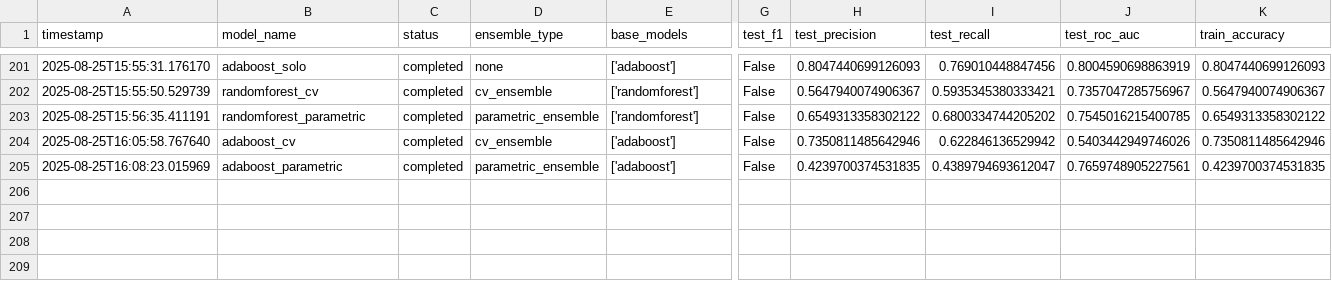
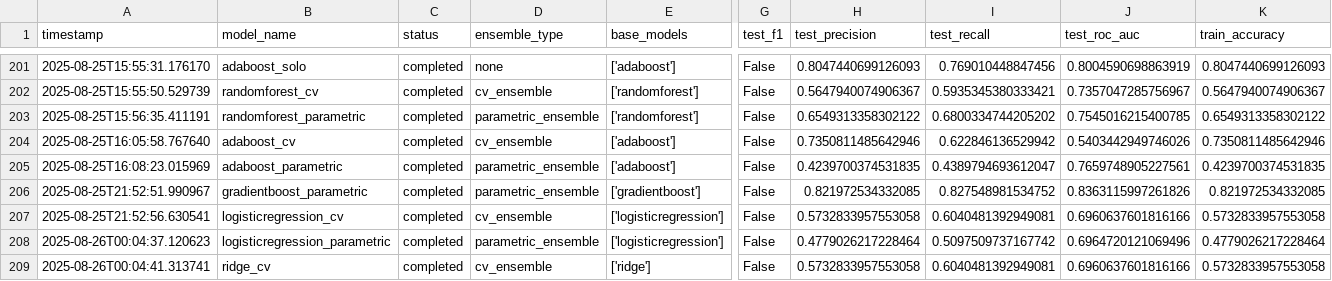
Before and after one commit to Kryst4lDem0ni4s/CableHealthPrediction, a CSV file: resnew/analysis_results/master_results.csv, drawn as a sheet; only a part is shown, gaps mark what is left out; rows hold the shown columns only; the diff names each change by its address in the sheet, - before the commit and + after, or states it on an @@ line.

```diff
--- a/resnew/analysis_results/master_results.csv
+++ b/resnew/analysis_results/master_results.csv
+row 206: 2025-08-25T21:52:51.990967 | gradientboost_parametric | completed | parametric_ensemble | ['gradientboost'] | False | 0.821972534332085 | 0.827548981534752 | 0.8363115997261826 | 0.821972534332085
+row 207: 2025-08-25T21:52:56.630541 | logisticregression_cv | completed | cv_ensemble | ['logisticregression'] | False | 0.5732833957553058 | 0.6040481392949081 | 0.6960637601816166 | 0.5732833957553058
+row 208: 2025-08-26T00:04:37.120623 | logisticregression_parametric | completed | parametric_ensemble | ['logisticregression'] | False | 0.4779026217228464 | 0.5097509737167742 | 0.6964720121069496 | 0.4779026217228464
+row 209: 2025-08-26T00:04:41.313741 | ridge_cv | completed | cv_ensemble | ['ridge'] | False | 0.5732833957553058 | 0.6040481392949081 | 0.6960637601816166 | 0.5732833957553058
```
Also changed, not shown: resnew/analysis_results/detailed_metrics.csv, 30 other files.
